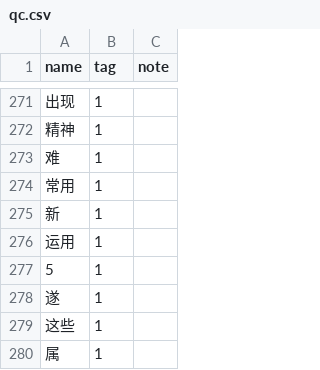
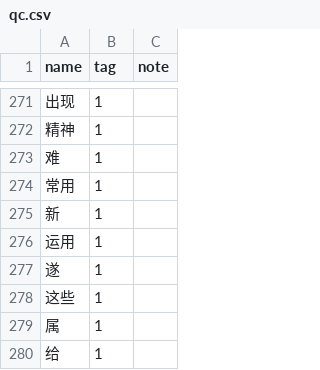
Before and after one commit to liuhu-bigeye/med_word_vis, a CSV file: annot/qc.csv, drawn as a sheet; only a part is shown, gaps mark what is left out; the shorter side is filled out with more unchanged rows.

```diff
--- a/annot/qc.csv
+++ b/annot/qc.csv
@@ -276,3 +276,2 @@ name,tag,note
 运用,1,
-5,1,
 遂,1,
```
Also changed, not shown: annot/lh.csv, annot/mc.csv, 3 other files.
